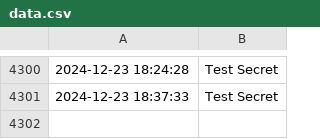
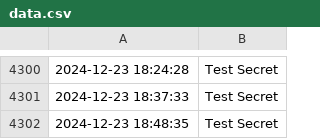
Before and after one commit to mjh-ds/test_action, a CSV file: data/data.csv, drawn as a sheet; only a part is shown, gaps mark what is left out.

```diff
--- a/data/data.csv
+++ b/data/data.csv
@@ -4301 +4301,2 @@
 2024-12-23 18:37:33, Test Secret
+2024-12-23 18:48:35, Test Secret
```
